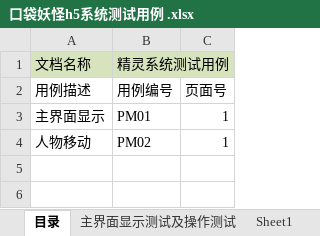
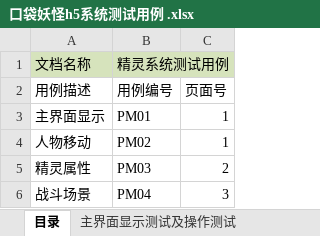
Before and after one commit to PokemonH5/Pokemon, an Excel workbook: checklist/口袋妖怪h5系统测试用例 .xlsx, sheet 目录, drawn as a sheet; values as stored, in another font and other column widths than the file's, no borders; the diff names each change by its address in the sheet, - before the commit and + after, or states it on an @@ line.

```diff
--- a/checklist/口袋妖怪h5系统测试用例 .xlsx (sheet 目录)
+++ b/checklist/口袋妖怪h5系统测试用例 .xlsx (sheet 目录)
+row 5: 精灵属性 | PM03 | 2
+row 6: 战斗场景 | PM04 | 3
```
Also changed, not shown: sheet 精灵属性测试及操作, sheet 主界面显示测试及操作测试, other sheet tabs, charts or pictures.
